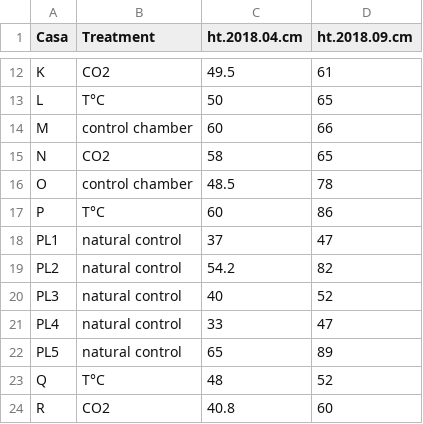
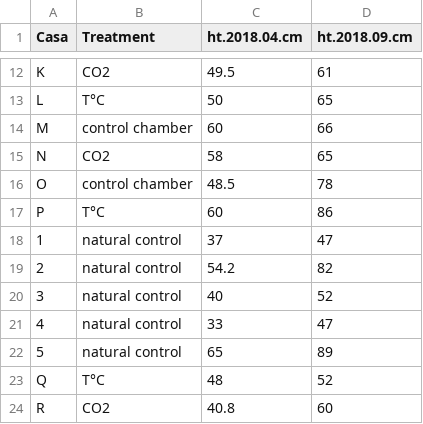
Before and after one commit to ldmaynard/Pgeneralense, a CSV file: Piper_growth.csv, drawn as a sheet; only a part is shown, gaps mark what is left out.

```diff
--- a/Piper_growth.csv
+++ b/Piper_growth.csv
@@ -17,7 +17,7 @@ O,control chamber,48.5,78
 P,T°C,60,86
-PL1,natural control,37,47
-PL2,natural control,54.2,82
-PL3,natural control,40,52
-PL4,natural control,33,47
-PL5,natural control,65,89
+1,natural control,37,47
+2,natural control,54.2,82
+3,natural control,40,52
+4,natural control,33,47
+5,natural control,65,89
 Q,T°C,48,52
```
Also changed, not shown: Piper_herbivory.csv, 1 other file.
